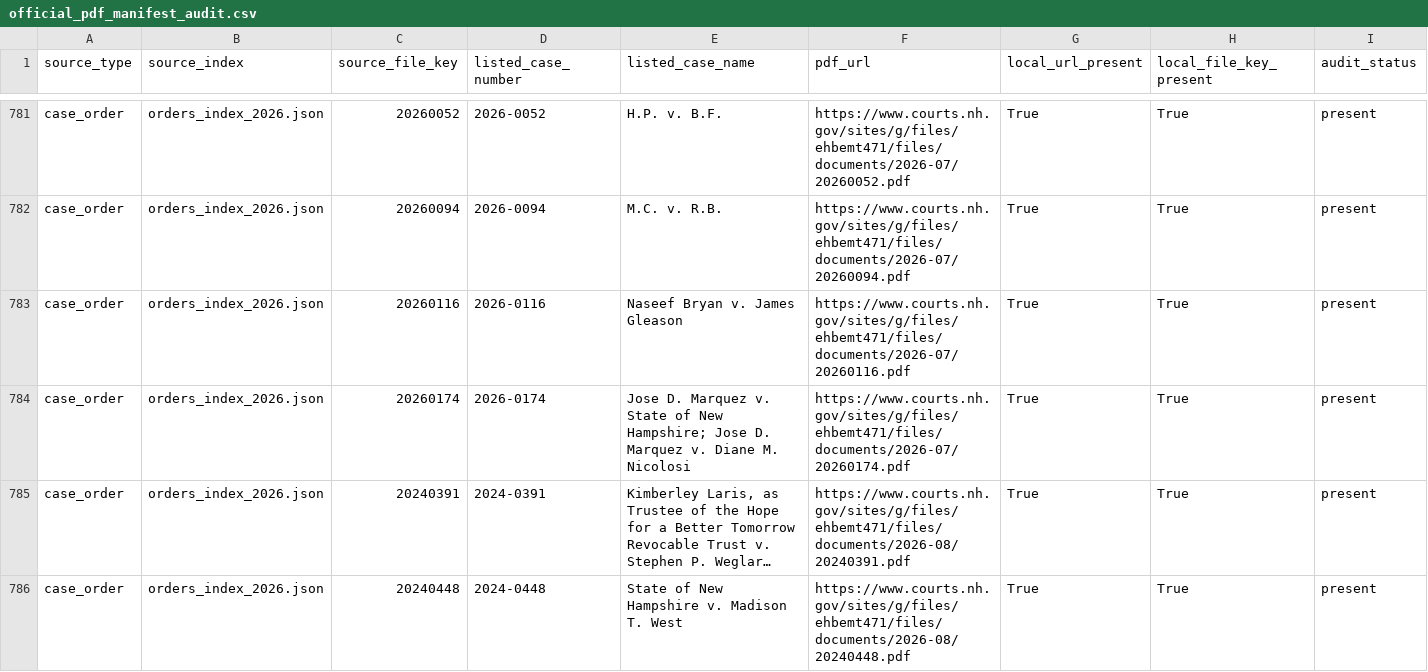
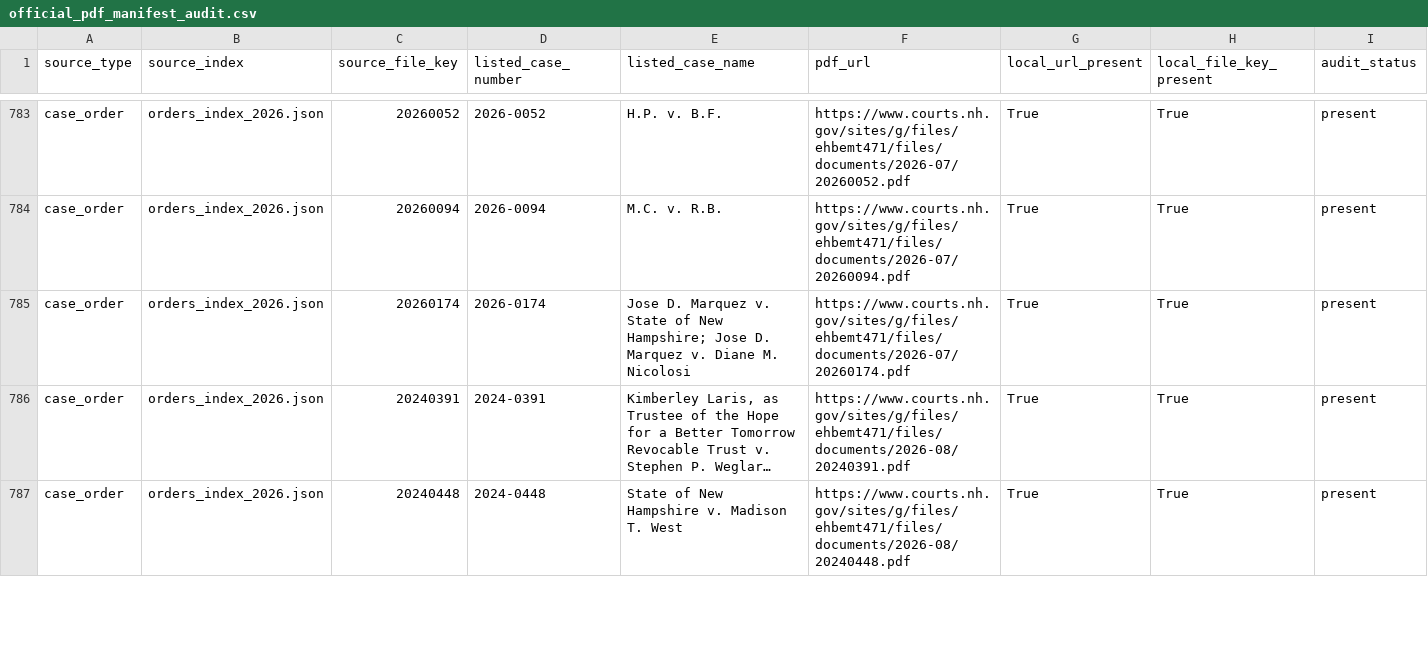
Before and after one commit to gmalbert/nh-supreme-court, a CSV file: data/processed/official_pdf_manifest_audit.csv, drawn as a sheet; only a part is shown, gaps mark what is left out; long unchanged cells end in …; the diff covers the shown part only.

```diff
--- a/data/processed/official_pdf_manifest_audit.csv
+++ b/data/processed/official_pdf_manifest_audit.csv
@@ -782,3 +784,2 @@ case_order,orders_index_2026.json,20260052,2026-0052,H.P. v. B.F.,https://www.co
 case_order,orders_index_2026.json,20260094,2026-0094,M.C. v. R.B.,https://www.courts.nh.gov/sites/g/files/ehbemt471/files/documents/2026-07/20260094.pdf,True,True,present
-case_order,orders_index_2026.json,20260116,2026-0116,Naseef Bryan v. James Gleason,https://www.courts.nh.gov/sites/g/files/ehbemt471/files/documents/2026-07/20260116.pdf,True,True,present
 case_order,orders_index_2026.json,20260174,2026-0174,Jose D. Marquez v. State of New Hampshire; Jose D. Marquez v. Diane M. Nicolosi,https://www.courts.nh.gov/sites/g/files/ehbemt471/files/documents/2026-07/20260174.pdf,True,True,present
```
Also changed, not shown: 8 added rows, 2 removed rows and 2 edited cells elsewhere in this file, data/processed/case_docket_crosswalk.csv, data/processed/case_orders.csv, 17 other files.
